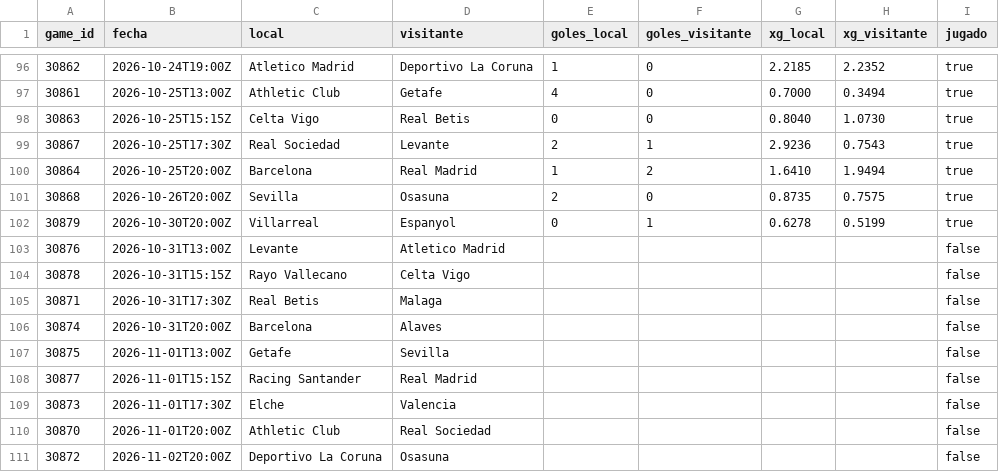
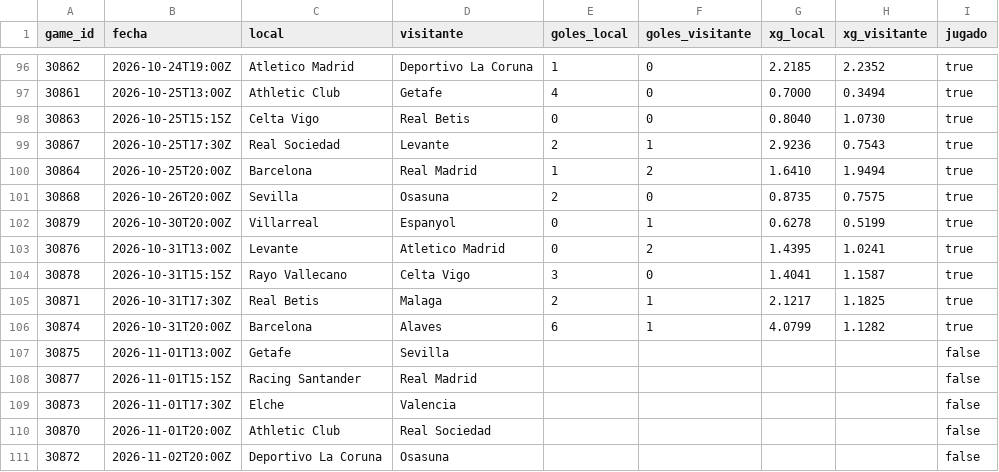
Before and after one commit to aluse33/madrid-analytics, a CSV file: web/src/data/liga_temporada.csv, drawn as a sheet; only a part is shown, gaps mark what is left out.

```diff
--- a/web/src/data/liga_temporada.csv
+++ b/web/src/data/liga_temporada.csv
@@ -102,6 +102,6 @@ game_id,fecha,local,visitante,goles_local,goles_visitante,xg_local,xg_visitante,
 30879,2026-10-30T20:00Z,Villarreal,Espanyol,0,1,0.6278,0.5199,true
-30876,2026-10-31T13:00Z,Levante,Atletico Madrid,,,,,false
-30878,2026-10-31T15:15Z,Rayo Vallecano,Celta Vigo,,,,,false
-30871,2026-10-31T17:30Z,Real Betis,Malaga,,,,,false
-30874,2026-10-31T20:00Z,Barcelona,Alaves,,,,,false
+30876,2026-10-31T13:00Z,Levante,Atletico Madrid,0,2,1.4395,1.0241,true
+30878,2026-10-31T15:15Z,Rayo Vallecano,Celta Vigo,3,0,1.4041,1.1587,true
+30871,2026-10-31T17:30Z,Real Betis,Malaga,2,1,2.1217,1.1825,true
+30874,2026-10-31T20:00Z,Barcelona,Alaves,6,1,4.0799,1.1282,true
 30875,2026-11-01T13:00Z,Getafe,Sevilla,,,,,false
```
Also changed, not shown: web/src/data/jugadores_eb.csv, web/src/data/jugadores_liga.csv, 6 other files.
